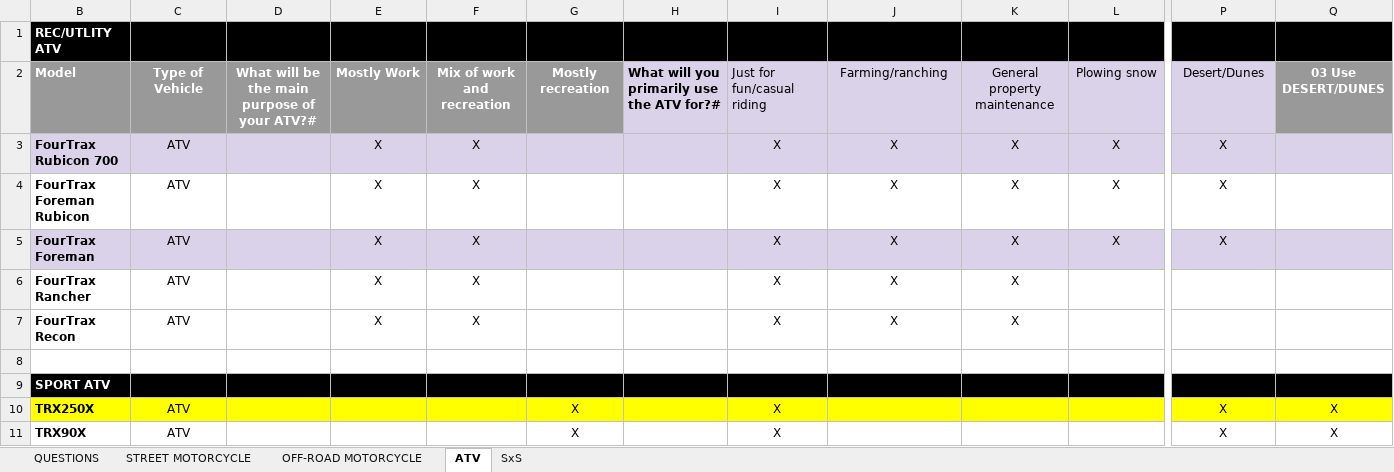
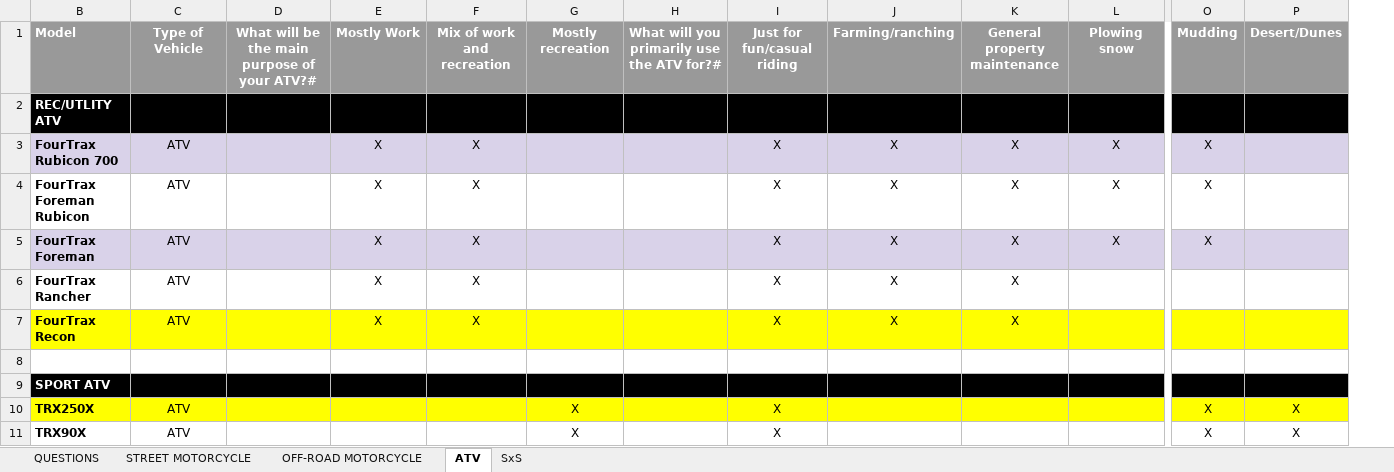
Before and after one commit to tadat217/honda-help-me-choose-automate-testing, an Excel workbook: Bike Chooser _ Honda Powersports - Street.xlsx, sheet ATV, drawn as a sheet; only a part is shown, gaps mark what is left out; values as stored, in another font and other column widths than the file's, no borders; table styles not drawn; removed rows and columns are numbered as before the commit, all else as after; the diff covers the shown part only; the diff names each change by its address in the sheet, - before the commit and + after, or states it on an @@ line.

```diff
--- a/Bike Chooser _ Honda Powersports - Street.xlsx (sheet ATV)
+++ b/Bike Chooser _ Honda Powersports - Street.xlsx (sheet ATV)
@@ column O unhidden, rows 3-11: X | X | X |  |  |  |  | X | X @@
-column Q, rows 10-11: X | X
@@ row 2 moved to row 1: Model @@
-P3:P5: X
+P3:P5: (empty)
-B7:L7 fill: none
+B7:L7 fill: #FFFF00
-P7 fill: none
+P7 fill: #FFFF00
```
Also changed, not shown: cell formats elsewhere in this sheet, sheet SxS, sheet OFF-ROAD MOTORCYCLE, 7 other files.
